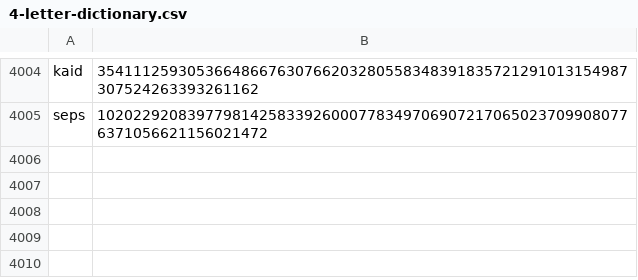
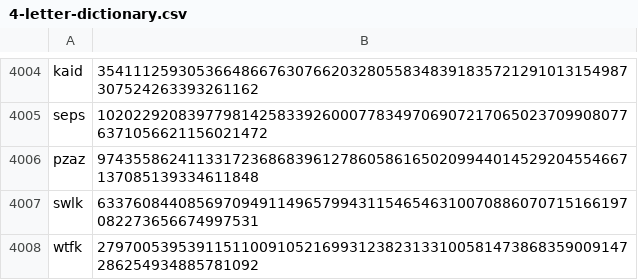
Before and after one commit to Zimtente/ens-collections, a CSV file: collections/4-letter-dictionary.csv, drawn as a sheet; only a part is shown, gaps mark what is left out; the diff names each change by its address in the sheet, - before the commit and + after, or states it on an @@ line.

Commit message:
updated category

```diff
--- a/collections/4-letter-dictionary.csv
+++ b/collections/4-letter-dictionary.csv
+row 4006: pzaz | 97435586241133172368683961278605861650209944014529204554667137085139334611848
+row 4007: swlk | 63376084408569709491149657994311546546310070886070715166197082273656674997531
+row 4008: wtfk | 27970053953911511009105216993123823133100581473868359009147286254934885781092
```
